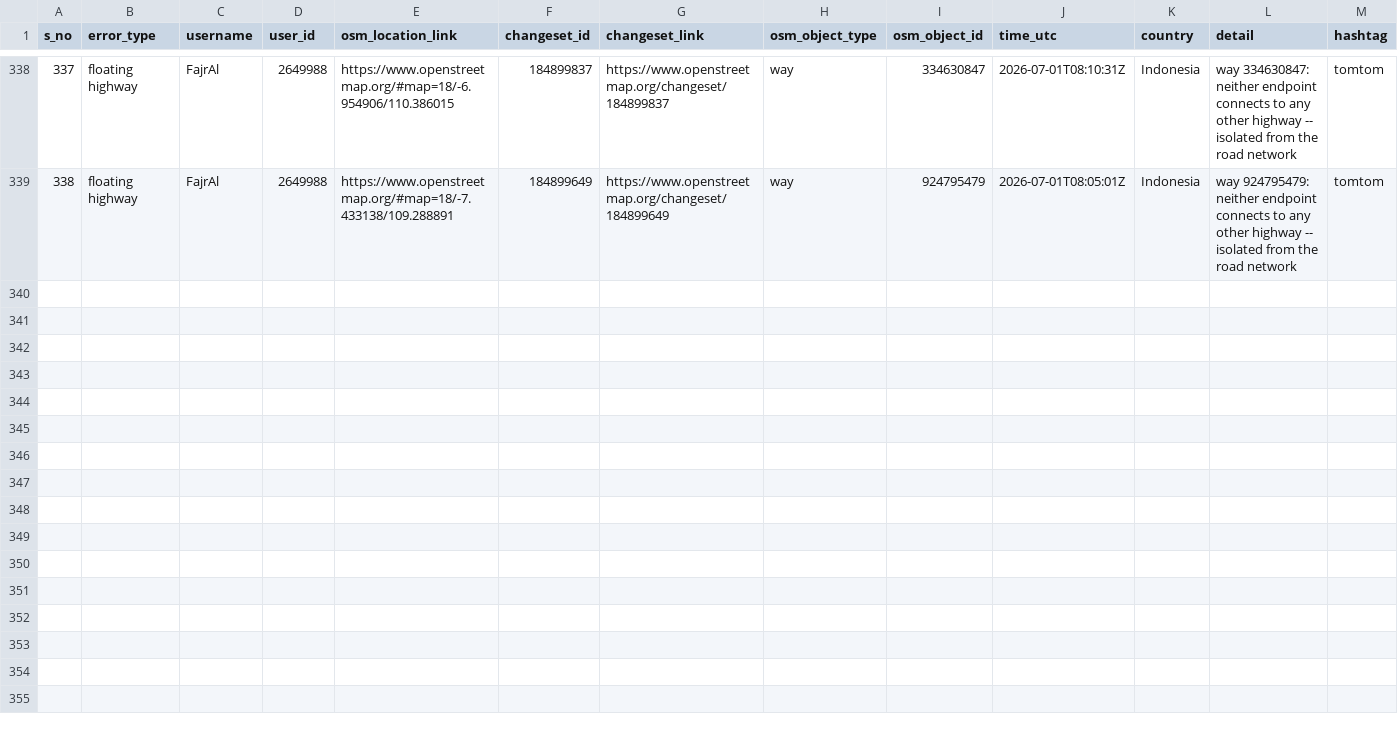
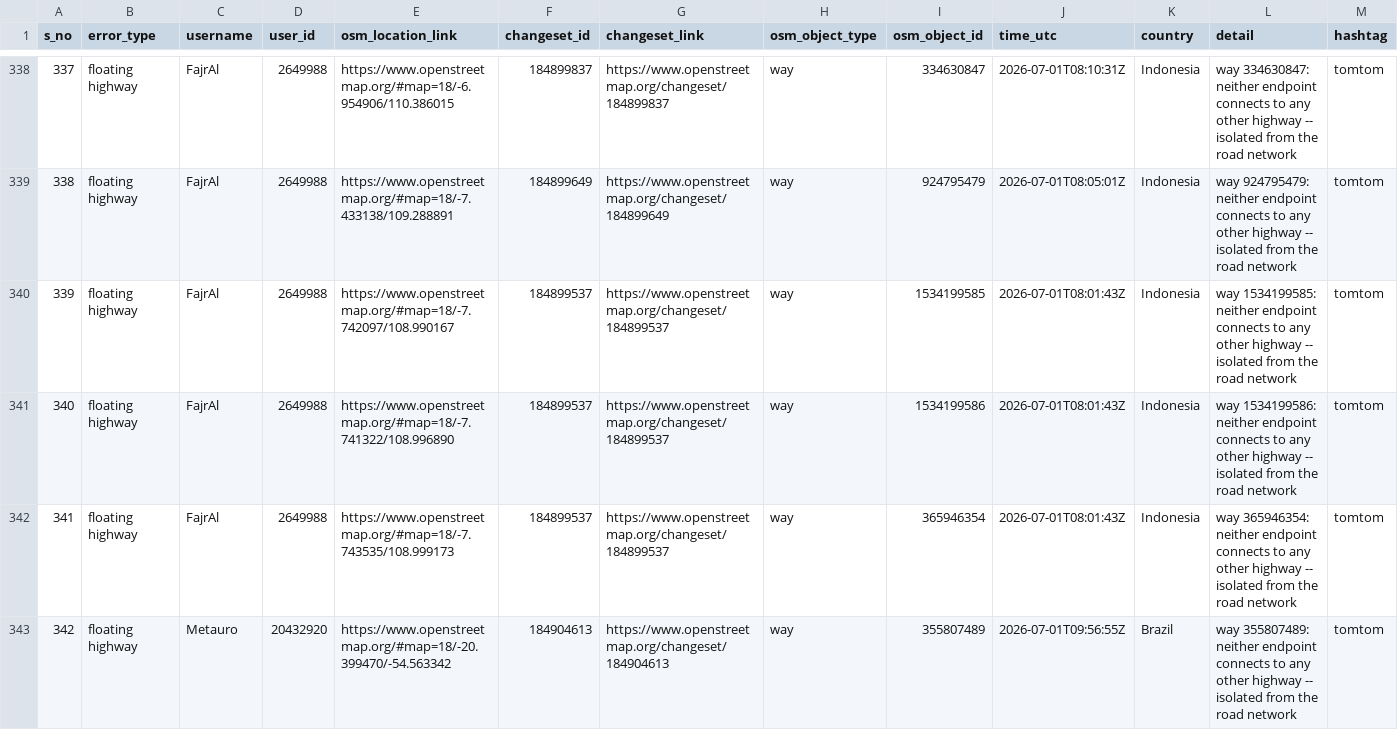
Before and after one commit to KingVik-Planet/OSM_QC_tomtom, a CSV file: data/quality_check_1.csv, drawn as a sheet; only a part is shown, gaps mark what is left out; the diff covers the shown part only; the diff names each change by its address in the sheet, - before the commit and + after, or states it on an @@ line.

```diff
--- a/data/quality_check_1.csv
+++ b/data/quality_check_1.csv
+row 340: 339 | floating highway | FajrAl | 2649988 | https://www.openstreetmap.org/#map=18/-7.742097/108.990167 | 184899537 | https://www.openstreetmap.org/changeset/184899537 | way | 1534199585 | 2026-07-01T08:01:43Z | Indonesia | way 1534199585: neither endpoint connects to any other highway -- isolated from the road network | tomtom
+row 341: 340 | floating highway | FajrAl | 2649988 | https://www.openstreetmap.org/#map=18/-7.741322/108.996890 | 184899537 | https://www.openstreetmap.org/changeset/184899537 | way | 1534199586 | 2026-07-01T08:01:43Z | Indonesia | way 1534199586: neither endpoint connects to any other highway -- isolated from the road network | tomtom
+row 342: 341 | floating highway | FajrAl | 2649988 | https://www.openstreetmap.org/#map=18/-7.743535/108.999173 | 184899537 | https://www.openstreetmap.org/changeset/184899537 | way | 365946354 | 2026-07-01T08:01:43Z | Indonesia | way 365946354: neither endpoint connects to any other highway -- isolated from the road network | tomtom
+row 343: 342 | floating highway | Metauro | 20432920 | https://www.openstreetmap.org/#map=18/-20.399470/-54.563342 | 184904613 | https://www.openstreetmap.org/changeset/184904613 | way | 355807489 | 2026-07-01T09:56:55Z | Brazil | way 355807489: neither endpoint connects to any other highway -- isolated from the road network | tomtom
```
Also changed, not shown: 11 added rows elsewhere in this file, 3 other files.
